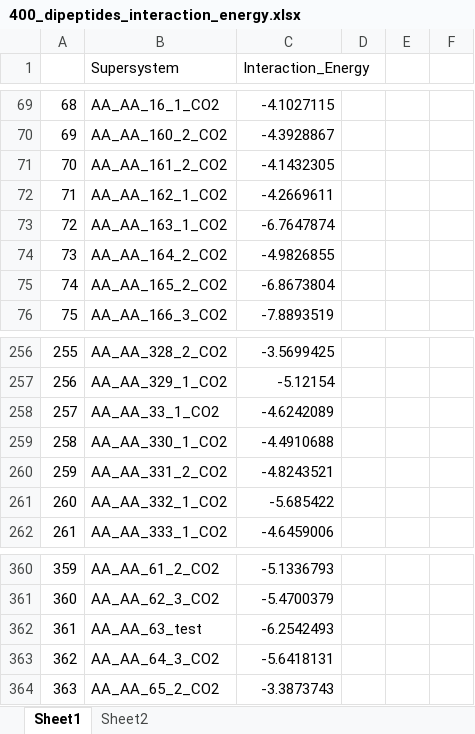
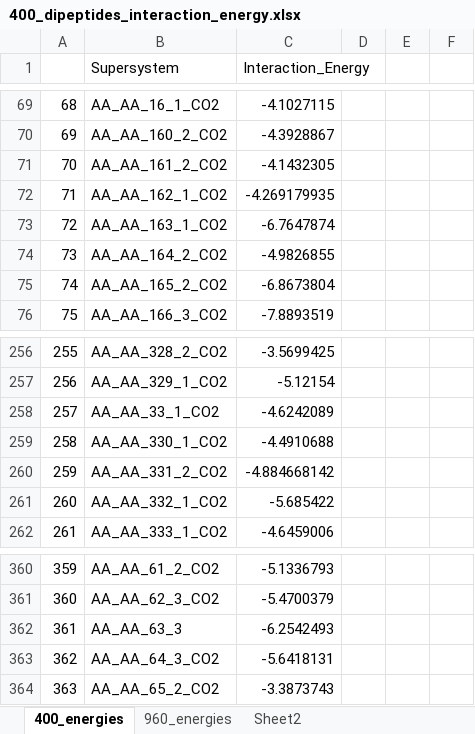
Before and after one commit to ChemRacer/dipeptide_co2, an Excel workbook: 400_dipeptides_interaction_energy.xlsx, sheet 400_energies, drawn as a sheet; only a part is shown, gaps mark what is left out; values as stored, in another font and other column widths than the file's, no borders; the diff covers the shown part only; the diff names each change by its address in the sheet, - before the commit and + after, or states it on an @@ line.

```diff
--- a/400_dipeptides_interaction_energy.xlsx (sheet 400_energies)
+++ b/400_dipeptides_interaction_energy.xlsx (sheet 400_energies)
-sheet tab: Sheet1
+sheet tab: 400_energies
+sheet tab: 960_energies
-C72 (Interaction_Energy): -4.2669611
+C72 (Interaction_Energy): -4.269179935
-C260 (Interaction_Energy): -4.8243521
+C260 (Interaction_Energy): -4.884668142
-B362 (Supersystem): AA_AA_63_test
+B362 (Supersystem): AA_AA_63_3
```
Also changed, not shown: 13 edited cells elsewhere in this sheet, sheet Sheet2, formulas that keep their value, 14 other files.
